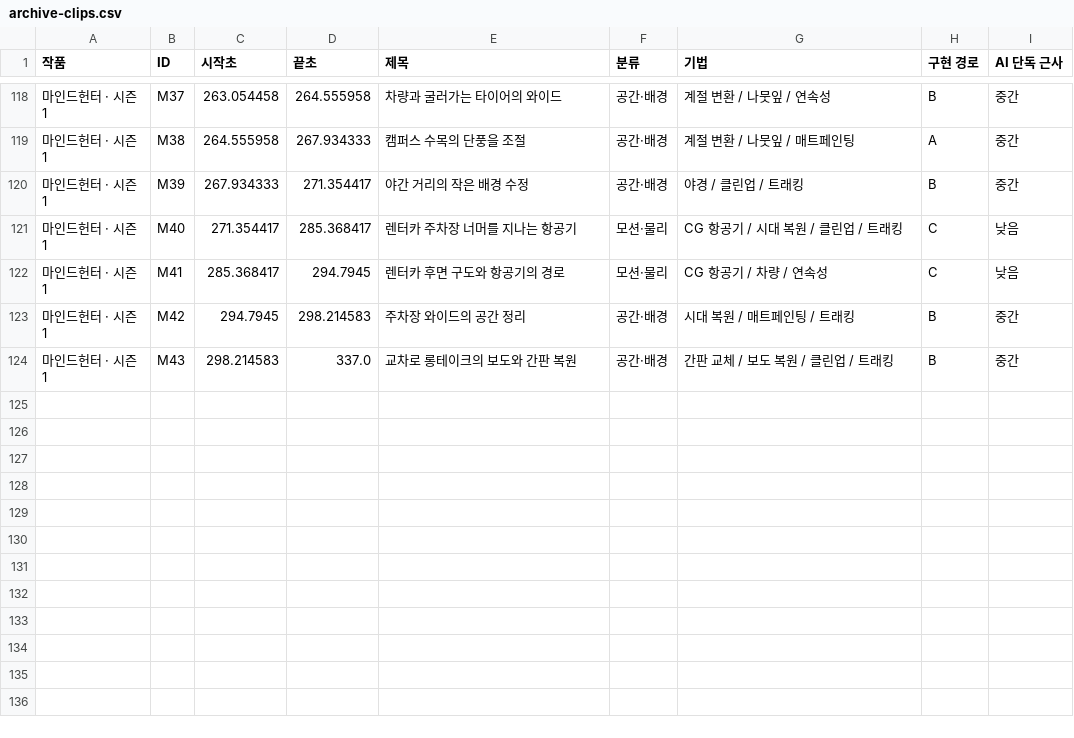
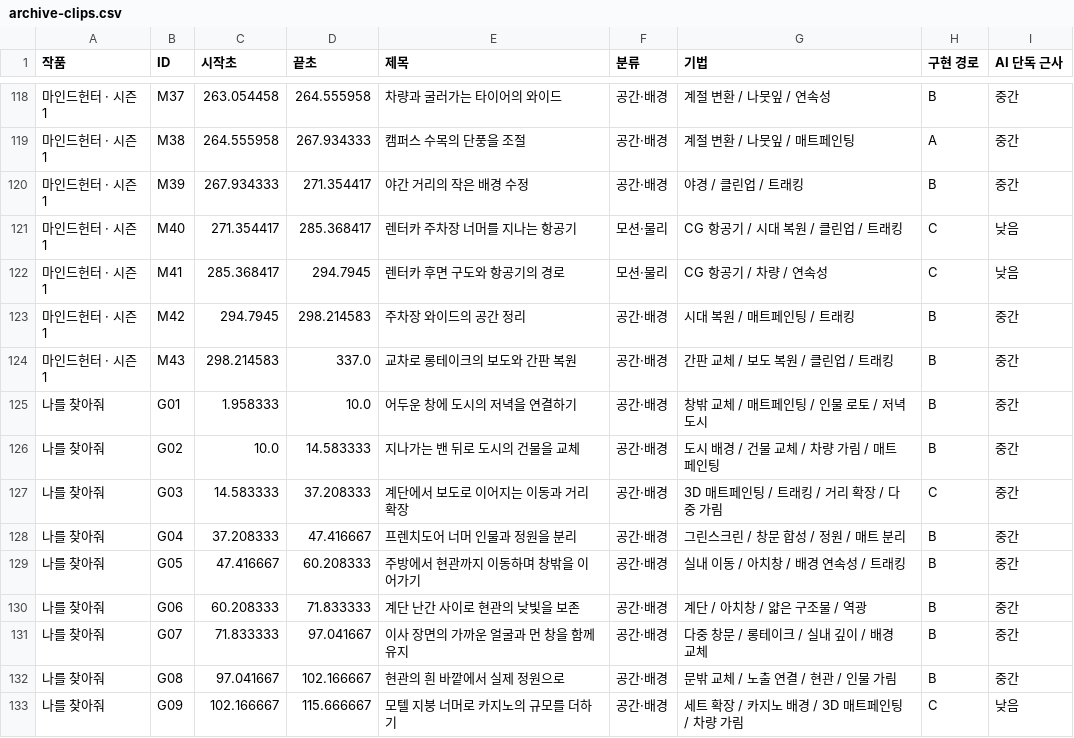
Before and after one commit to meandfree23/vfx-notes, a CSV file: dist/data/archive-clips.csv, drawn as a sheet; only a part is shown, gaps mark what is left out; the diff covers the shown part only.

```diff
--- a/dist/data/archive-clips.csv
+++ b/dist/data/archive-clips.csv
@@ -124 +124,10 @@
 마인드헌터 · 시즌 1,M43,298.214583,337.0,교차로 롱테이크의 보도와 간판 복원,공간·배경,간판 교체 / 보도 복원 / 클린업 / 트래킹,B,중간
+나를 찾아줘,G01,1.958333,10.0,어두운 창에 도시의 저녁을 연결하기,공간·배경,창밖 교체 / 매트페인팅 / 인물 로토 / 저녁 도시,B,중간
+나를 찾아줘,G02,10.0,14.583333,지나가는 밴 뒤로 도시의 건물을 교체,공간·배경,도시 배경 / 건물 교체 / 차량 가림 / 매트페인팅,B,중간
+나를 찾아줘,G03,14.583333,37.208333,계단에서 보도로 이어지는 이동과 거리 확장,공간·배경,3D 매트페인팅 / 트래킹 / 거리 확장 / 다중 가림,C,중간
+나를 찾아줘,G04,37.208333,47.416667,프렌치도어 너머 인물과 정원을 분리,공간·배경,그린스크린 / 창문 합성 / 정원 / 매트 분리,B,중간
+나를 찾아줘,G05,47.416667,60.208333,주방에서 현관까지 이동하며 창밖을 이어가기,공간·배경,실내 이동 / 아치창 / 배경 연속성 / 트래킹,B,중간
+나를 찾아줘,G06,60.208333,71.833333,계단 난간 사이로 현관의 낮빛을 보존,공간·배경,계단 / 아치창 / 얇은 구조물 / 역광,B,중간
+나를 찾아줘,G07,71.833333,97.041667,이사 장면의 가까운 얼굴과 먼 창을 함께 유지,공간·배경,다중 창문 / 롱테이크 / 실내 깊이 / 배경 교체,B,중간
+나를 찾아줘,G08,97.041667,102.166667,현관의 흰 바깥에서 실제 정원으로,공간·배경,문밖 교체 / 노출 연결 / 현관 / 인물 가림,B,중간
+나를 찾아줘,G09,102.166667,115.666667,모텔 지붕 너머로 카지노의 규모를 더하기,공간·배경,세트 확장 / 카지노 배경 / 3D 매트페인팅 / 차량 가림,C,낮음
```
Also changed, not shown: 80 edited cells elsewhere in this file, 48 other files.
